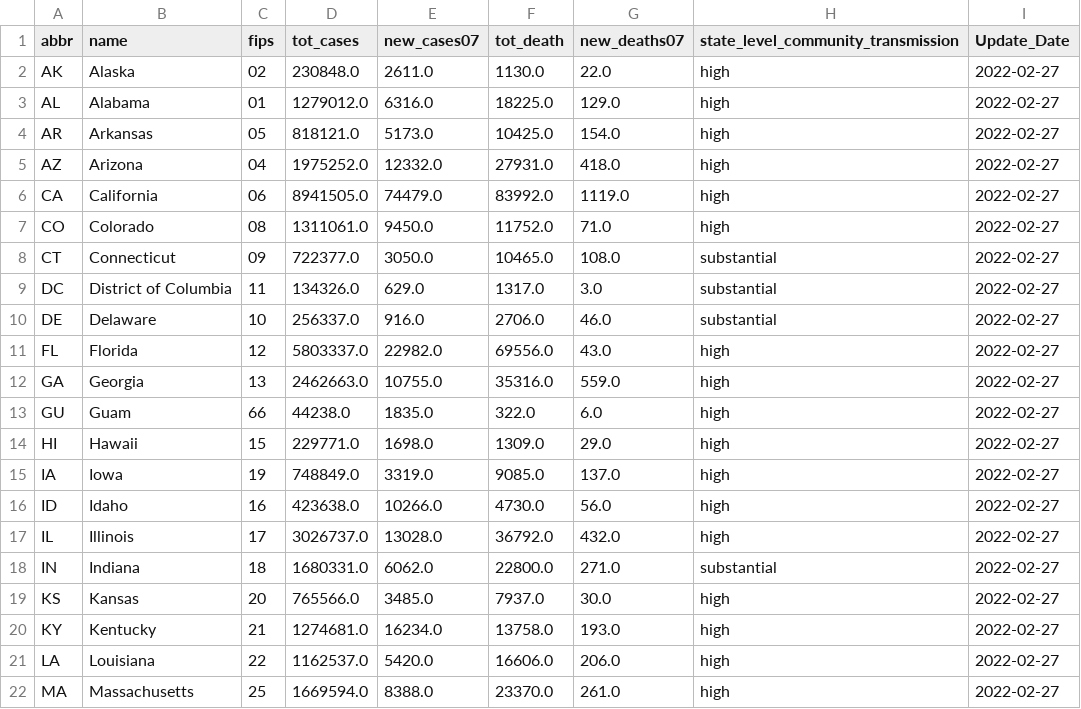
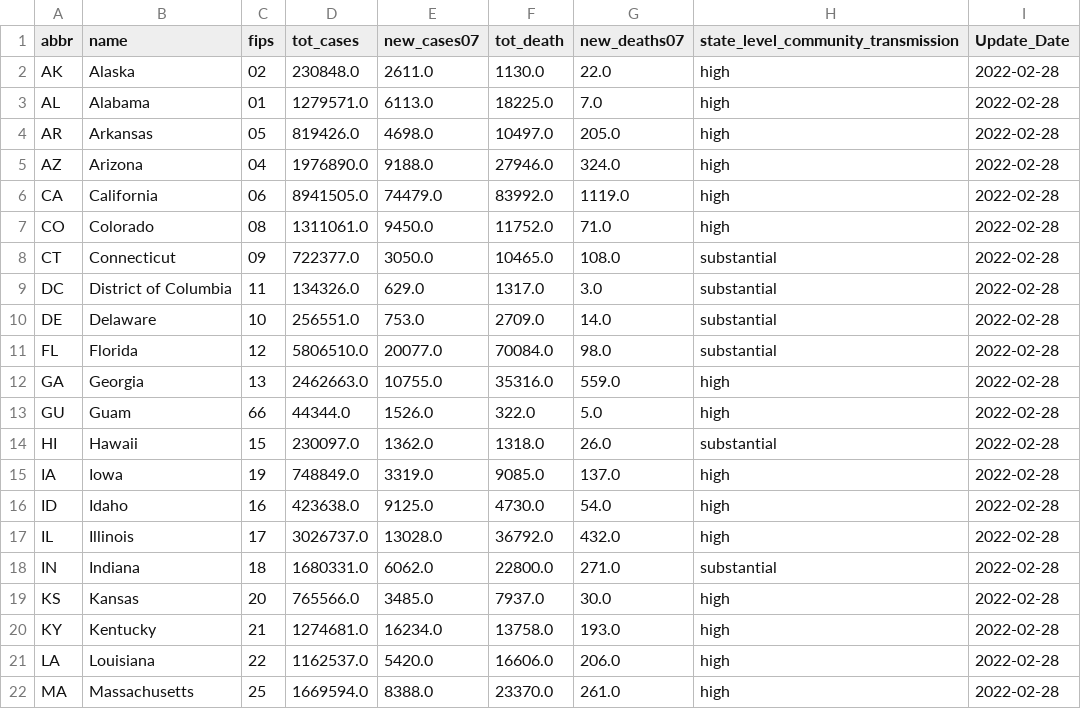
Before and after one commit to Dotdash-Data-Journalism/2021_2021_VWH_covid_by_the_numbers, a CSV file: cdcData.csv, drawn as a sheet; only a part is shown; the diff covers the shown part only.

```diff
--- a/cdcData.csv
+++ b/cdcData.csv
@@ -1,22 +1,22 @@
 abbr,name,fips,tot_cases,new_cases07,tot_death,new_deaths07,state_level_community_transmission,Update_Date
-AK,Alaska,02,230848.0,2611.0,1130.0,22.0,high,2022-02-27
-AL,Alabama,01,1279012.0,6316.0,18225.0,129.0,high,2022-02-27
-AR,Arkansas,05,818121.0,5173.0,10425.0,154.0,high,2022-02-27
-AZ,Arizona,04,1975252.0,12332.0,27931.0,418.0,high,2022-02-27
-CA,California,06,8941505.0,74479.0,83992.0,1119.0,high,2022-02-27
-CO,Colorado,08,1311061.0,9450.0,11752.0,71.0,high,2022-02-27
-CT,Connecticut,09,722377.0,3050.0,10465.0,108.0,substantial,2022-02-27
-DC,District of Columbia,11,134326.0,629.0,1317.0,3.0,substantial,2022-02-27
-DE,Delaware,10,256337.0,916.0,2706.0,46.0,substantial,2022-02-27
-FL,Florida,12,5803337.0,22982.0,69556.0,43.0,high,2022-02-27
-GA,Georgia,13,2462663.0,10755.0,35316.0,559.0,high,2022-02-27
-GU,Guam,66,44238.0,1835.0,322.0,6.0,high,2022-02-27
-HI,Hawaii,15,229771.0,1698.0,1309.0,29.0,high,2022-02-27
-IA,Iowa,19,748849.0,3319.0,9085.0,137.0,high,2022-02-27
-ID,Idaho,16,423638.0,10266.0,4730.0,56.0,high,2022-02-27
-IL,Illinois,17,3026737.0,13028.0,36792.0,432.0,high,2022-02-27
-IN,Indiana,18,1680331.0,6062.0,22800.0,271.0,substantial,2022-02-27
-KS,Kansas,20,765566.0,3485.0,7937.0,30.0,high,2022-02-27
-KY,Kentucky,21,1274681.0,16234.0,13758.0,193.0,high,2022-02-27
-LA,Louisiana,22,1162537.0,5420.0,16606.0,206.0,high,2022-02-27
-MA,Massachusetts,25,1669594.0,8388.0,23370.0,261.0,high,2022-02-27
+AK,Alaska,02,230848.0,2611.0,1130.0,22.0,high,2022-02-28
+AL,Alabama,01,1279571.0,6113.0,18225.0,7.0,high,2022-02-28
+AR,Arkansas,05,819426.0,4698.0,10497.0,205.0,high,2022-02-28
+AZ,Arizona,04,1976890.0,9188.0,27946.0,324.0,high,2022-02-28
+CA,California,06,8941505.0,74479.0,83992.0,1119.0,high,2022-02-28
+CO,Colorado,08,1311061.0,9450.0,11752.0,71.0,high,2022-02-28
+CT,Connecticut,09,722377.0,3050.0,10465.0,108.0,substantial,2022-02-28
+DC,District of Columbia,11,134326.0,629.0,1317.0,3.0,substantial,2022-02-28
+DE,Delaware,10,256551.0,753.0,2709.0,14.0,substantial,2022-02-28
+FL,Florida,12,5806510.0,20077.0,70084.0,98.0,substantial,2022-02-28
+GA,Georgia,13,2462663.0,10755.0,35316.0,559.0,high,2022-02-28
+GU,Guam,66,44344.0,1526.0,322.0,5.0,high,2022-02-28
+HI,Hawaii,15,230097.0,1362.0,1318.0,26.0,substantial,2022-02-28
+IA,Iowa,19,748849.0,3319.0,9085.0,137.0,high,2022-02-28
+ID,Idaho,16,423638.0,9125.0,4730.0,54.0,high,2022-02-28
+IL,Illinois,17,3026737.0,13028.0,36792.0,432.0,high,2022-02-28
+IN,Indiana,18,1680331.0,6062.0,22800.0,271.0,substantial,2022-02-28
+KS,Kansas,20,765566.0,3485.0,7937.0,30.0,high,2022-02-28
+KY,Kentucky,21,1274681.0,16234.0,13758.0,193.0,high,2022-02-28
+LA,Louisiana,22,1162537.0,5420.0,16606.0,206.0,high,2022-02-28
+MA,Massachusetts,25,1669594.0,8388.0,23370.0,261.0,high,2022-02-28
```
Also changed, not shown: 74 edited cells elsewhere in this file.
